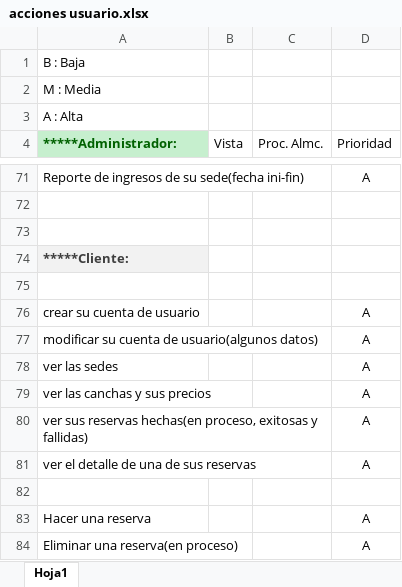
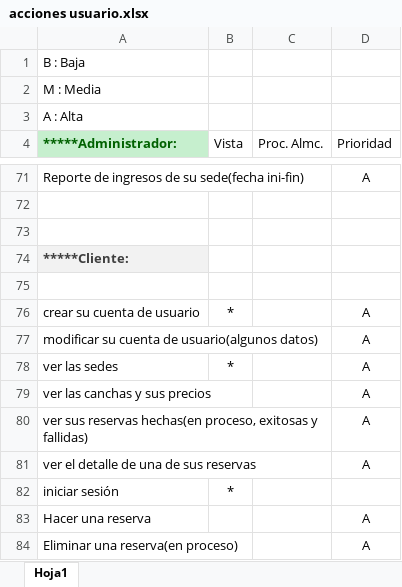
Before and after one commit to TelWifi/SistemaReserva, an Excel workbook: WebContent/acciones usuario.xlsx, sheet Hoja1, drawn as a sheet; only a part is shown, gaps mark what is left out; values as stored, in another font and other column widths than the file's, no borders; table styles not drawn; the diff names each change by its address in the sheet, - before the commit and + after, or states it on an @@ line.

```diff
--- a/WebContent/acciones usuario.xlsx (sheet Hoja1)
+++ b/WebContent/acciones usuario.xlsx (sheet Hoja1)
-B76 (Vista): (empty)
+B76 (Vista): *
-B78 (Vista): (empty)
+B78 (Vista): *
-row 82: (empty)
+row 82: iniciar sesión | *
```
Also changed, not shown: 9 other files.
